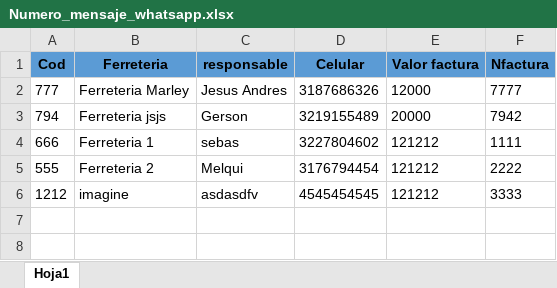
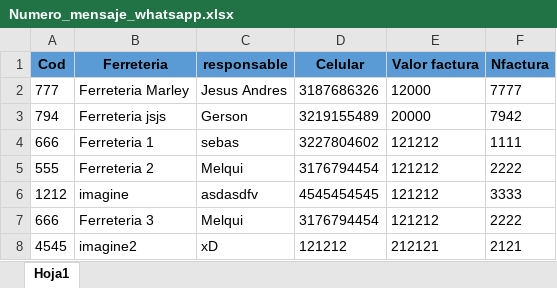
Before and after one commit to jhoanSV/IMGWHATS, an Excel workbook: Envio de WhatsApp/Numero_mensaje_whatsapp.xlsx, sheet Hoja1, drawn as a sheet; values as stored, in another font and other column widths than the file's, no borders; the diff names each change by its address in the sheet, - before the commit and + after, or states it on an @@ line.

```diff
--- a/Envio de WhatsApp/Numero_mensaje_whatsapp.xlsx (sheet Hoja1)
+++ b/Envio de WhatsApp/Numero_mensaje_whatsapp.xlsx (sheet Hoja1)
+row 7: 666 | Ferreteria 3 | Melqui | 3176794454 | 121212 | 2222
+row 8: 4545 | imagine2 | xD | 121212 | 212121 | 2121
```
Also changed, not shown: 1 other file.
